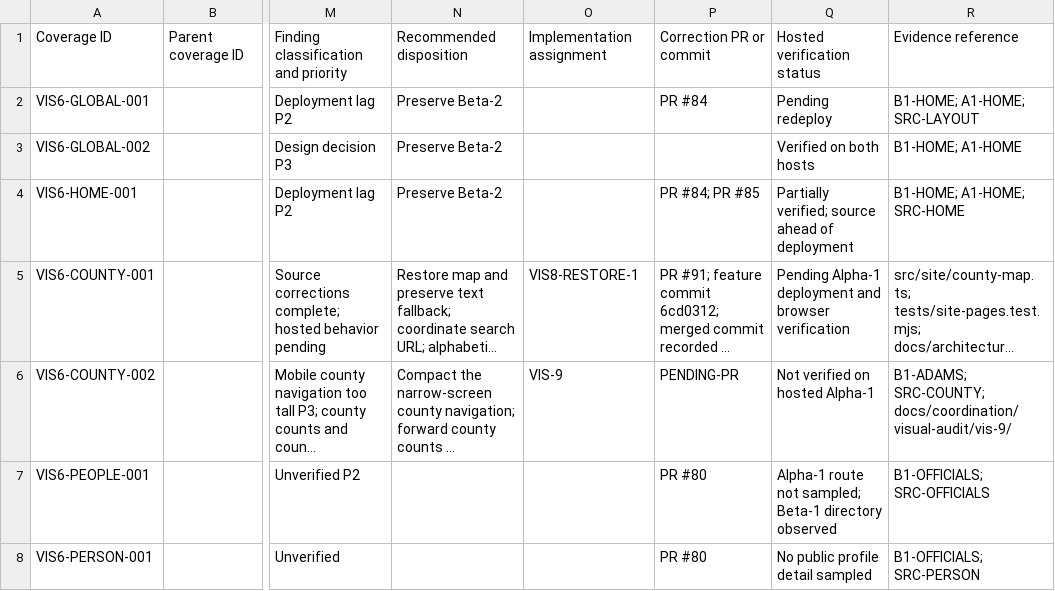
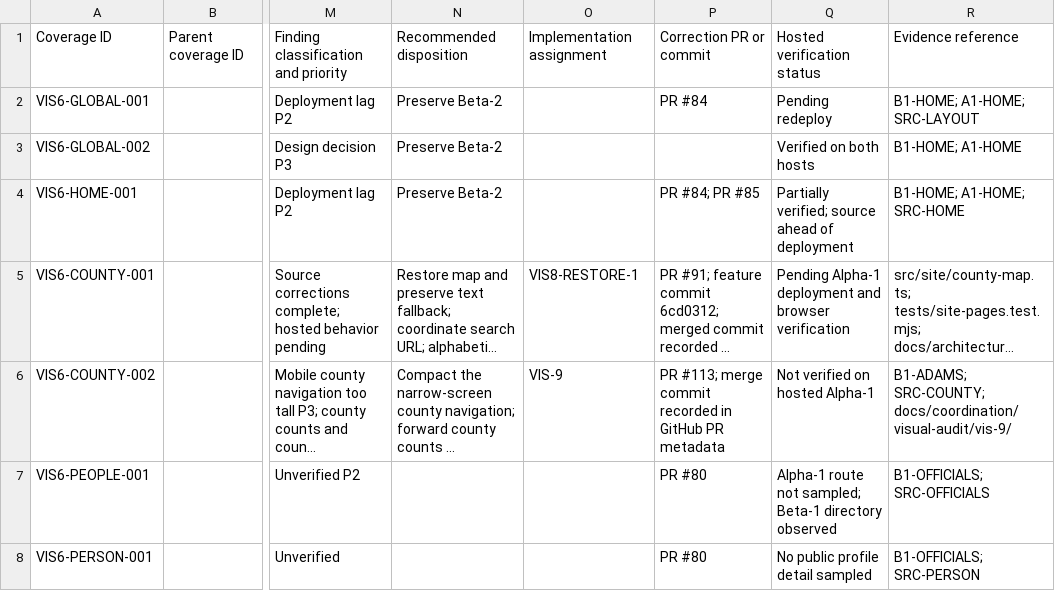
Before and after one commit to w4tchdogs/colorado-watchdog-beta2, a CSV file: docs/coordination/visual-audit/coverage-ledger.csv, drawn as a sheet; only a part is shown, gaps mark what is left out; long unchanged cells end in …; the diff names each change by its address in the sheet, - before the commit and + after, or states it on an @@ line.

```diff
--- a/docs/coordination/visual-audit/coverage-ledger.csv
+++ b/docs/coordination/visual-audit/coverage-ledger.csv
-P6: PENDING-PR
+P6: PR #113; merge commit recorded in GitHub PR metadata
```
